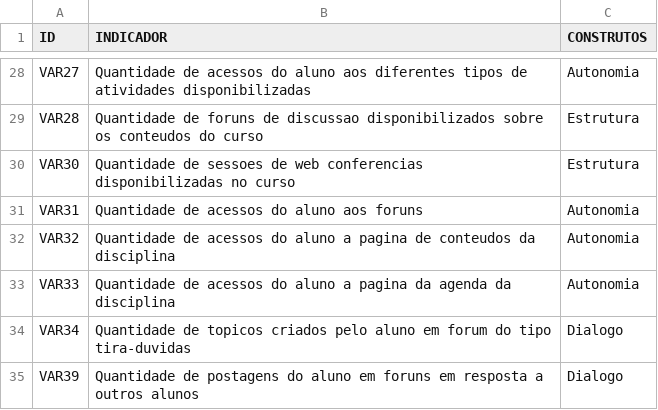
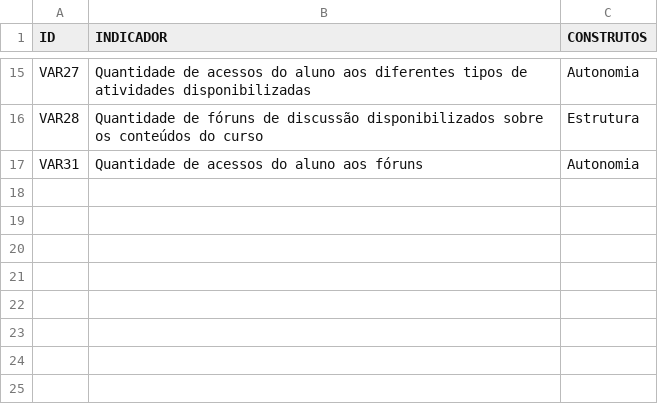
Before and after one commit to grupoccte/DashBoard, a CSV file: data/BaseEvasão/dicionario_dadosEvasao.csv, drawn as a sheet; only a part is shown, gaps mark what is left out; the diff covers the shown part only.

```diff
--- a/data/BaseEvasão/dicionario_dadosEvasao.csv
+++ b/data/BaseEvasão/dicionario_dadosEvasao.csv
@@ -29,7 +16,2 @@ VAR27,Quantidade de acessos do aluno aos diferentes tipos de atividades disponib
-VAR28,Quantidade de foruns de discussao disponibilizados sobre os conteudos do curso,Estrutura
-VAR30,Quantidade de sessoes de web conferencias disponibilizadas no curso,Estrutura
-VAR31,Quantidade de acessos do aluno aos foruns,Autonomia
-VAR32,Quantidade de acessos do aluno a pagina de conteudos da disciplina,Autonomia
-VAR33,Quantidade de acessos do aluno a pagina da agenda da disciplina,Autonomia
-VAR34,Quantidade de topicos criados pelo aluno em forum do tipo tira-duvidas,Dialogo
-VAR39,Quantidade de postagens do aluno em foruns em resposta a outros alunos,Dialogo
+"VAR28","Quantidade de fóruns de discussão disponibilizados sobre os conteúdos do curso","Estrutura"
+"VAR31","Quantidade de acessos do aluno aos fóruns","Autonomia"
```
Also changed, not shown: 13 removed rows and 4 edited cells elsewhere in this file, data/BaseDesempenho/dicionario_dadosDesempenho.csv, 3 other files.
